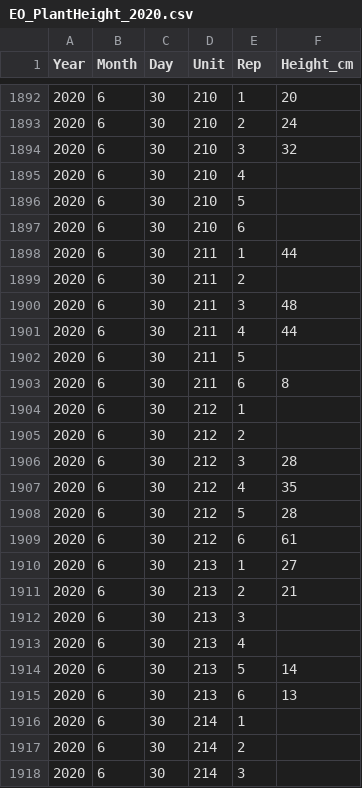
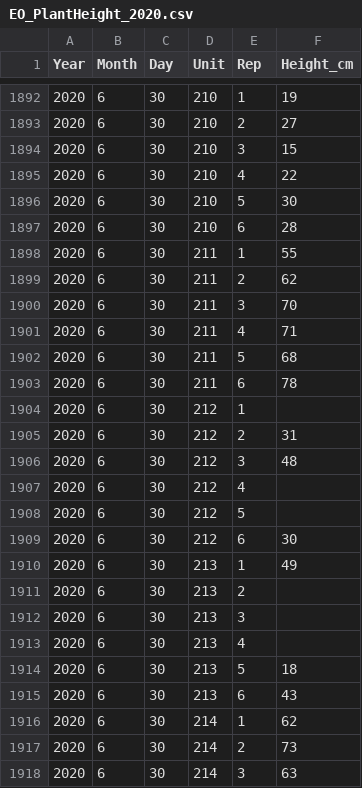
Before and after one commit to Tamara729/hemp-nutrition, a CSV file: data/EO_PlantHeight_2020.csv, drawn as a sheet; only a part is shown, gaps mark what is left out; the diff covers the shown part only.

```diff
--- a/data/EO_PlantHeight_2020.csv
+++ b/data/EO_PlantHeight_2020.csv
@@ -1892,27 +1892,27 @@ Year,Month,Day,Unit,Rep,Height_cm
-2020,6,30,210,1,20
-2020,6,30,210,2,24
-2020,6,30,210,3,32
-2020,6,30,210,4,
-2020,6,30,210,5,
-2020,6,30,210,6,
-2020,6,30,211,1,44
-2020,6,30,211,2,
-2020,6,30,211,3,48
-2020,6,30,211,4,44
-2020,6,30,211,5,
-2020,6,30,211,6,8
+2020,6,30,210,1,19
+2020,6,30,210,2,27
+2020,6,30,210,3,15
+2020,6,30,210,4,22
+2020,6,30,210,5,30
+2020,6,30,210,6,28
+2020,6,30,211,1,55
+2020,6,30,211,2,62
+2020,6,30,211,3,70
+2020,6,30,211,4,71
+2020,6,30,211,5,68
+2020,6,30,211,6,78
 2020,6,30,212,1,
-2020,6,30,212,2,
-2020,6,30,212,3,28
-2020,6,30,212,4,35
-2020,6,30,212,5,28
-2020,6,30,212,6,61
-2020,6,30,213,1,27
-2020,6,30,213,2,21
+2020,6,30,212,2,31
+2020,6,30,212,3,48
+2020,6,30,212,4,
+2020,6,30,212,5,
+2020,6,30,212,6,30
+2020,6,30,213,1,49
+2020,6,30,213,2,
 2020,6,30,213,3,
 2020,6,30,213,4,
-2020,6,30,213,5,14
-2020,6,30,213,6,13
-2020,6,30,214,1,
-2020,6,30,214,2,
-2020,6,30,214,3,
+2020,6,30,213,5,18
+2020,6,30,213,6,43
+2020,6,30,214,1,62
+2020,6,30,214,2,73
+2020,6,30,214,3,63
```
Also changed, not shown: 1 added row and 78 edited cells elsewhere in this file, data/CannabinoidProfile_Indoor_2020.csv, data/EO_HarvestIndex_2020.csv, 9 other files.
